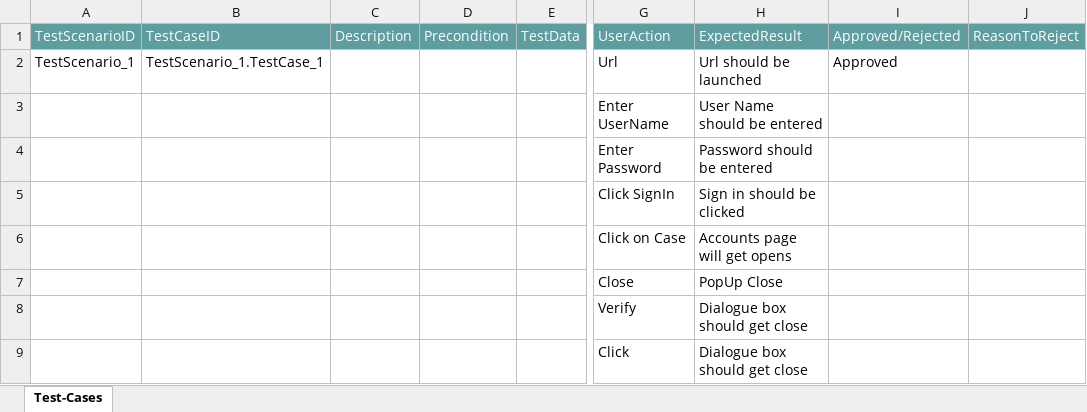
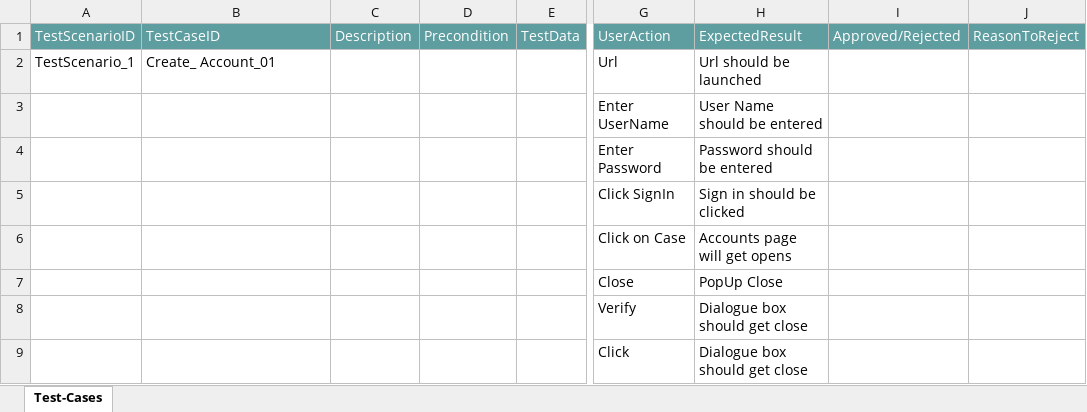
Before and after one commit to ShaikMohamedIrfan/SNAPTESTING, an Excel workbook: GenericBuff1.xlsx, sheet Test-Cases, drawn as a sheet; only a part is shown, gaps mark what is left out; values as stored, in another font and other column widths than the file's, no borders; table styles not drawn; the diff names each change by its address in the sheet, - before the commit and + after, or states it on an @@ line.

Commit message:
Initial Commit for Verification of Test cases

```diff
--- a/GenericBuff1.xlsx (sheet Test-Cases)
+++ b/GenericBuff1.xlsx (sheet Test-Cases)
-B2 (TestCaseID): TestScenario_1.TestCase_1
+B2 (TestCaseID): Create_ Account_01
-I2 (Approved/Rejected): Approved
+I2 (Approved/Rejected): (empty)
```
